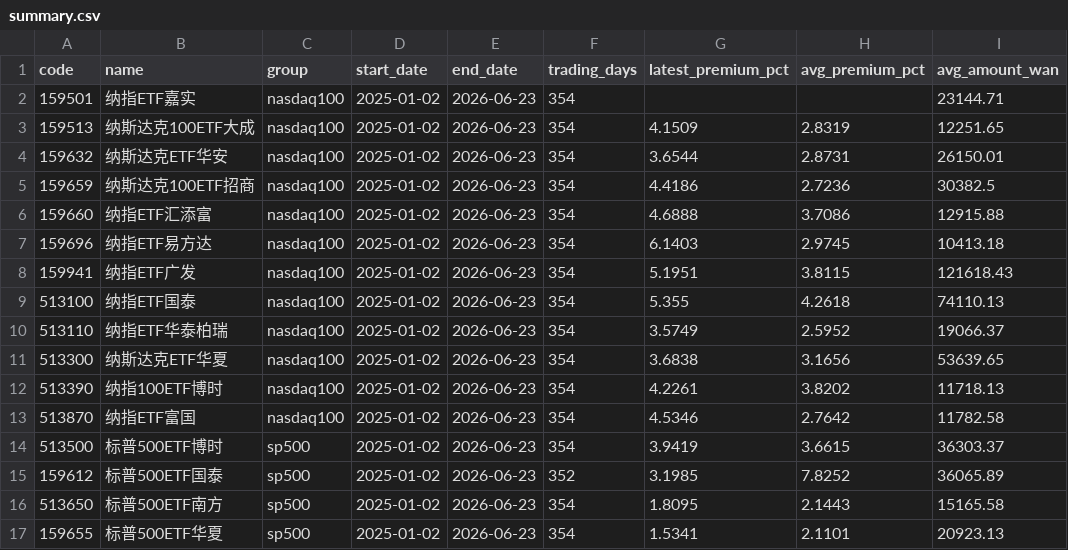
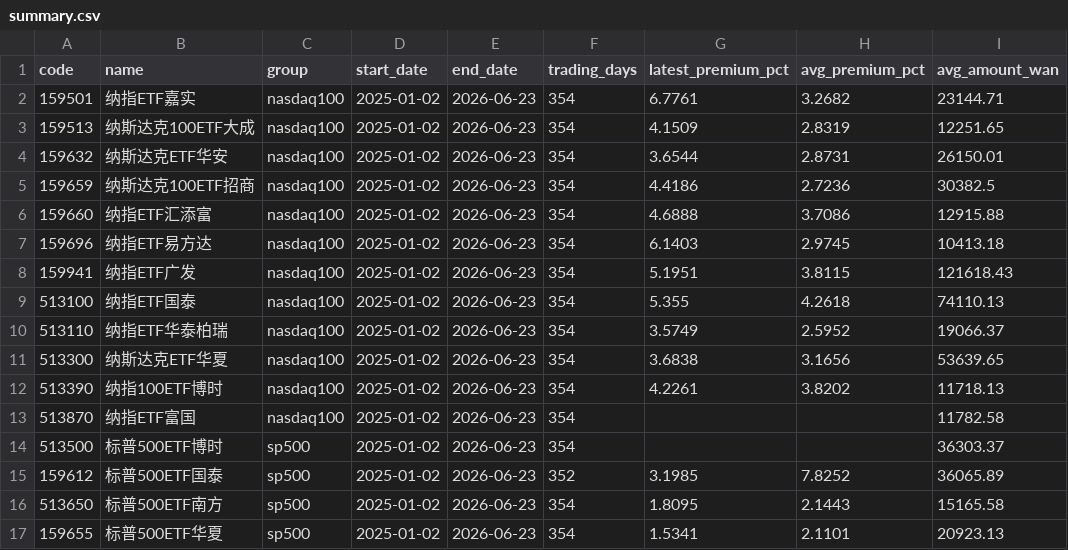
Before and after one commit to laoganbu1657-hash/nasdaq-etf-monitor, a CSV file: data/summary.csv, drawn as a sheet.

```diff
--- a/data/summary.csv
+++ b/data/summary.csv
@@ -1,3 +1,3 @@
 code,name,group,start_date,end_date,trading_days,latest_premium_pct,avg_premium_pct,avg_amount_wan
-159501,纳指ETF嘉实,nasdaq100,2025-01-02,2026-06-23,354,,,23144.71
+159501,纳指ETF嘉实,nasdaq100,2025-01-02,2026-06-23,354,6.7761,3.2682,23144.71
 159513,纳斯达克100ETF大成,nasdaq100,2025-01-02,2026-06-23,354,4.1509,2.8319,12251.65
@@ -12,4 +12,4 @@ code,name,group,start_date,end_date,trading_days,latest_premium_pct,avg_premium_
 513390,纳指100ETF博时,nasdaq100,2025-01-02,2026-06-23,354,4.2261,3.8202,11718.13
-513870,纳指ETF富国,nasdaq100,2025-01-02,2026-06-23,354,4.5346,2.7642,11782.58
-513500,标普500ETF博时,sp500,2025-01-02,2026-06-23,354,3.9419,3.6615,36303.37
+513870,纳指ETF富国,nasdaq100,2025-01-02,2026-06-23,354,,,11782.58
+513500,标普500ETF博时,sp500,2025-01-02,2026-06-23,354,,,36303.37
 159612,标普500ETF国泰,sp500,2025-01-02,2026-06-23,352,3.1985,7.8252,36065.89
```
Also changed, not shown: 3 other files.
